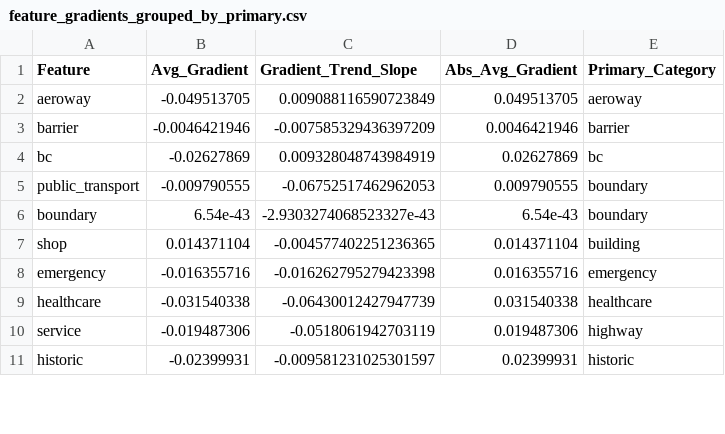
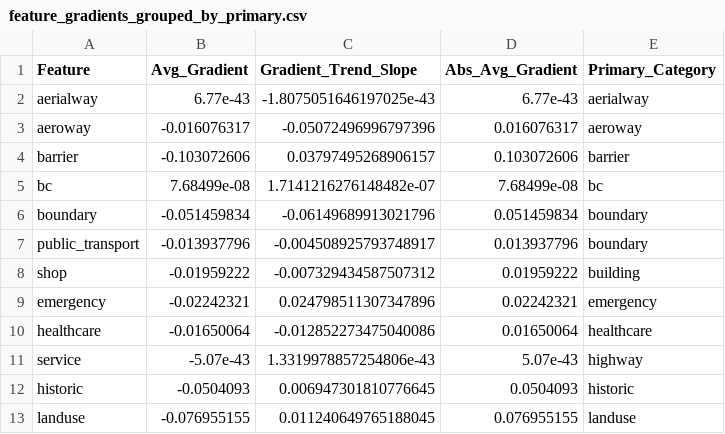
Before and after one commit to hugzito/bike-flow-estimate, a CSV file: notebooks/feature_gradients_grouped_by_primary.csv, drawn as a sheet; only a part is shown; the diff covers the shown part only.

```diff
--- a/notebooks/feature_gradients_grouped_by_primary.csv
+++ b/notebooks/feature_gradients_grouped_by_primary.csv
@@ -1,11 +1,13 @@
 Feature,Avg_Gradient,Gradient_Trend_Slope,Abs_Avg_Gradient,Primary_Category
-aeroway,-0.049513705,0.009088116590723849,0.049513705,aeroway
-barrier,-0.0046421946,-0.007585329436397209,0.0046421946,barrier
-bc,-0.02627869,0.009328048743984919,0.02627869,bc
-public_transport,-0.009790555,-0.06752517462962053,0.009790555,boundary
-boundary,6.54e-43,-2.9303274068523327e-43,6.54e-43,boundary
-shop,0.014371104,-0.004577402251236365,0.014371104,building
-emergency,-0.016355716,-0.016262795279423398,0.016355716,emergency
-healthcare,-0.031540338,-0.06430012427947739,0.031540338,healthcare
-service,-0.019487306,-0.0518061942703119,0.019487306,highway
-historic,-0.02399931,-0.009581231025301597,0.02399931,historic
+aerialway,6.77e-43,-1.8075051646197025e-43,6.77e-43,aerialway
+aeroway,-0.016076317,-0.05072496996797396,0.016076317,aeroway
+barrier,-0.103072606,0.03797495268906157,0.103072606,barrier
+bc,7.68499e-08,1.7141216276148482e-07,7.68499e-08,bc
+boundary,-0.051459834,-0.06149689913021796,0.051459834,boundary
+public_transport,-0.013937796,-0.004508925793748917,0.013937796,boundary
+shop,-0.01959222,-0.007329434587507312,0.01959222,building
+emergency,-0.02242321,0.024798511307347896,0.02242321,emergency
+healthcare,-0.01650064,-0.012852273475040086,0.01650064,healthcare
+service,-5.07e-43,1.3319978857254806e-43,5.07e-43,highway
+historic,-0.0504093,0.006947301810776645,0.0504093,historic
+landuse,-0.076955155,0.011240649765188045,0.076955155,landuse
```
Also changed, not shown: 1 added row, 3 removed rows and 54 edited cells elsewhere in this file, notebooks/feature_bin_gradients.csv.
